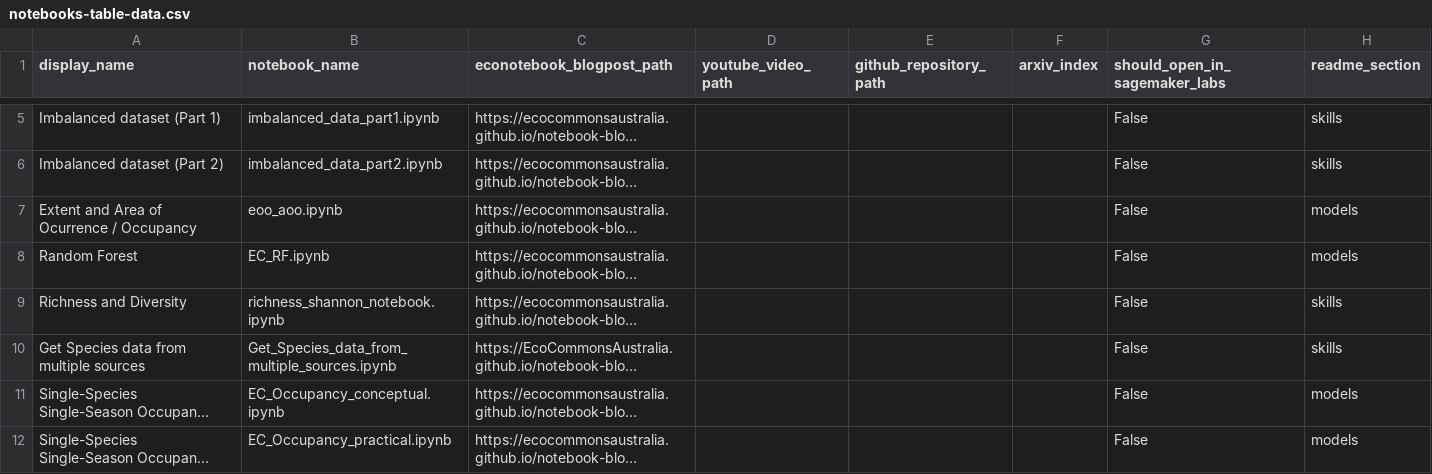
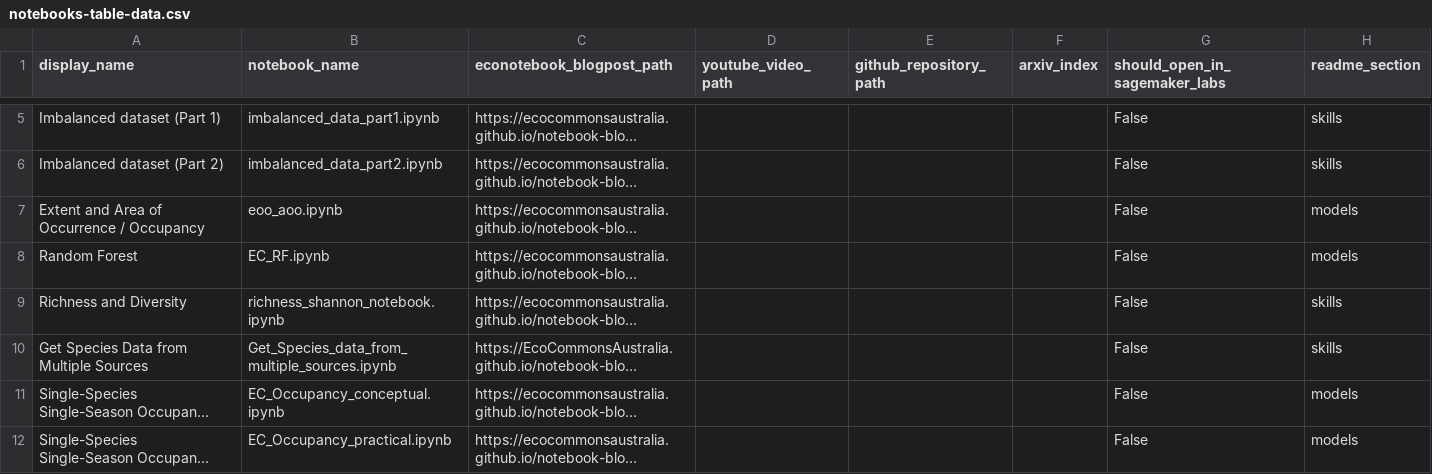
Before and after one commit to EcoCommonsAustralia/notebooks, a CSV file: automation/notebooks-table-data.csv, drawn as a sheet; only a part is shown, gaps mark what is left out; long unchanged cells end in …; the diff covers the shown part only; the diff names each change by its address in the sheet, - before the commit and + after, or states it on an @@ line.

```diff
--- a/automation/notebooks-table-data.csv
+++ b/automation/notebooks-table-data.csv
-A7 (display_name): Extent and Area of Ocurrence / Occupancy
+A7 (display_name): Extent and Area of Occurrence / Occupancy
-A10 (display_name): Get Species data from multiple sources
+A10 (display_name): Get Species Data from Multiple Sources
```
Also changed, not shown: 4 added rows elsewhere in this file, 40 other files.
